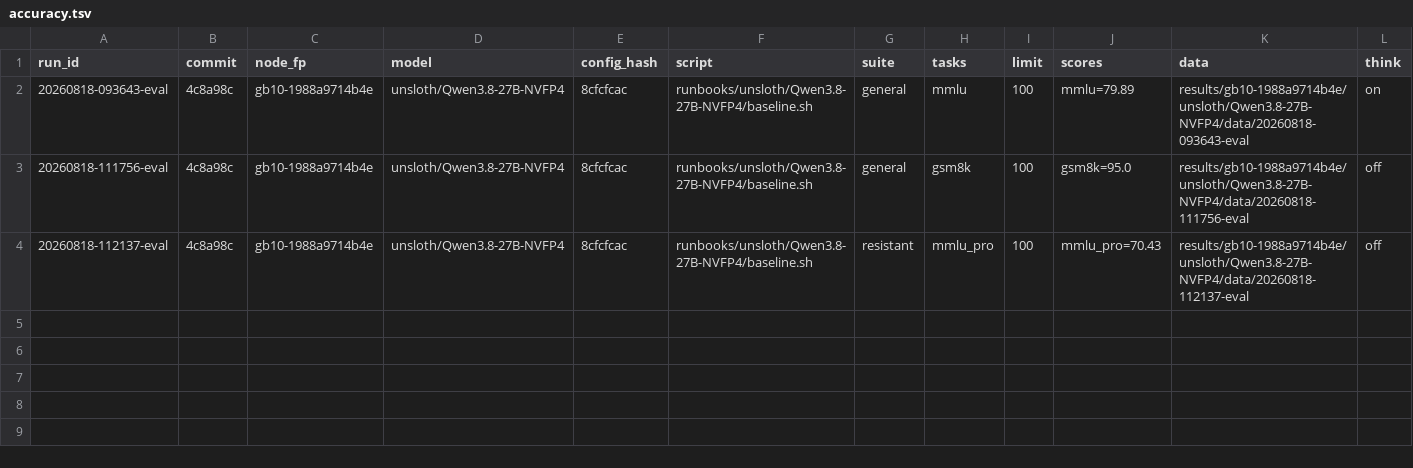
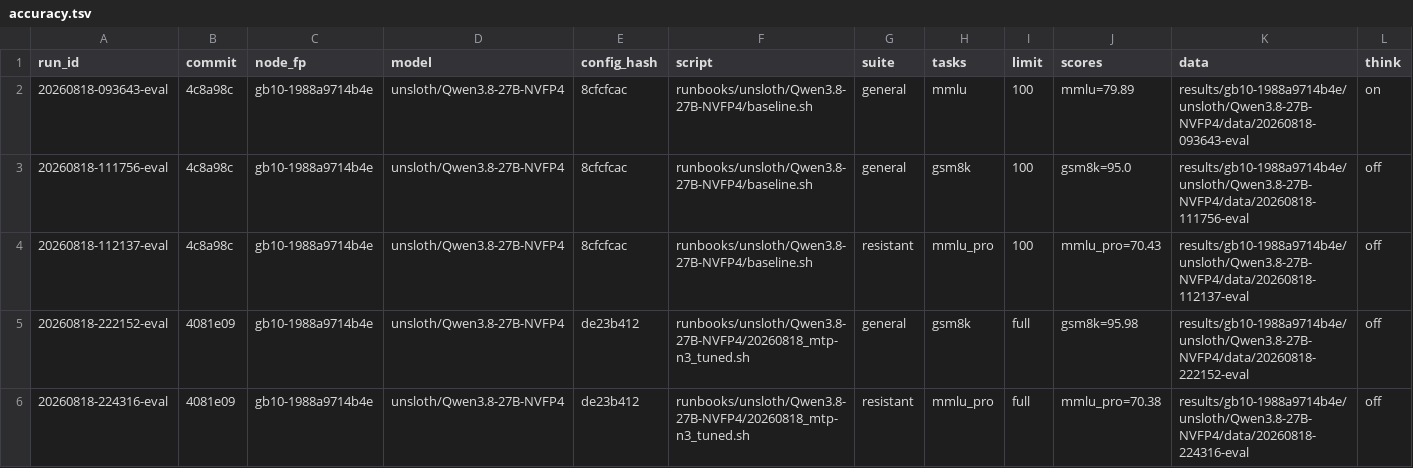
Before and after one commit to josephkern/autohomelab, a TSV file: results/gb10-1988a9714b4e/unsloth/Qwen3.8-27B-NVFP4/accuracy.tsv, drawn as a sheet; the diff names each change by its address in the sheet, - before the commit and + after, or states it on an @@ line.

```diff
--- a/results/gb10-1988a9714b4e/unsloth/Qwen3.8-27B-NVFP4/accuracy.tsv
+++ b/results/gb10-1988a9714b4e/unsloth/Qwen3.8-27B-NVFP4/accuracy.tsv
+row 5: 20260818-222152-eval | 4081e09 | gb10-1988a9714b4e | unsloth/Qwen3.8-27B-NVFP4 | de23b412 | runbooks/unsloth/Qwen3.8-27B-NVFP4/20260818_mtp-n3_tuned.sh | general | gsm8k | full | gsm8k=95.98 | results/gb10-1988a9714b4e/unsloth/Qwen3.8-27B-NVFP4/data/20260818-222152-eval | off
+row 6: 20260818-224316-eval | 4081e09 | gb10-1988a9714b4e | unsloth/Qwen3.8-27B-NVFP4 | de23b412 | runbooks/unsloth/Qwen3.8-27B-NVFP4/20260818_mtp-n3_tuned.sh | resistant | mmlu_pro | full | mmlu_pro=70.38 | results/gb10-1988a9714b4e/unsloth/Qwen3.8-27B-NVFP4/data/20260818-224316-eval | off
```
Also changed, not shown: results/gb10-1988a9714b4e/unsloth/Qwen3.8-27B-NVFP4/results.tsv, 4 other files.
